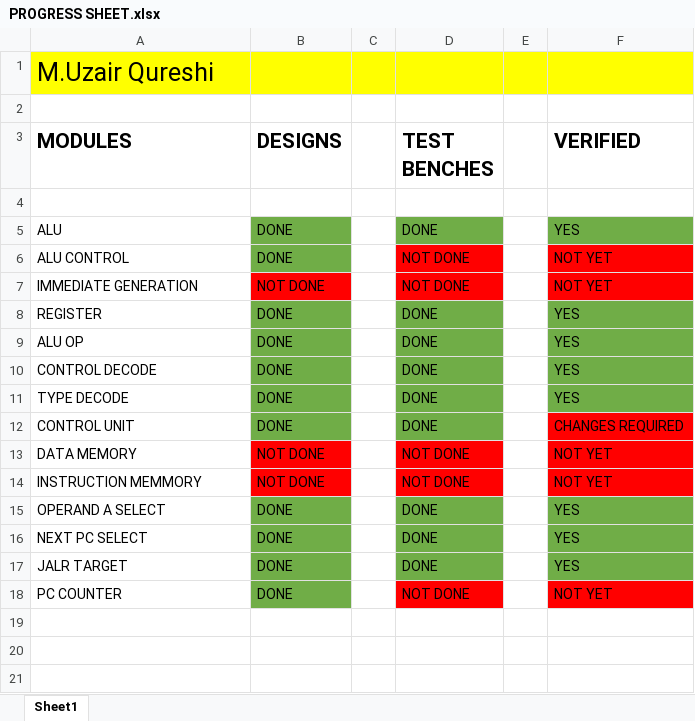
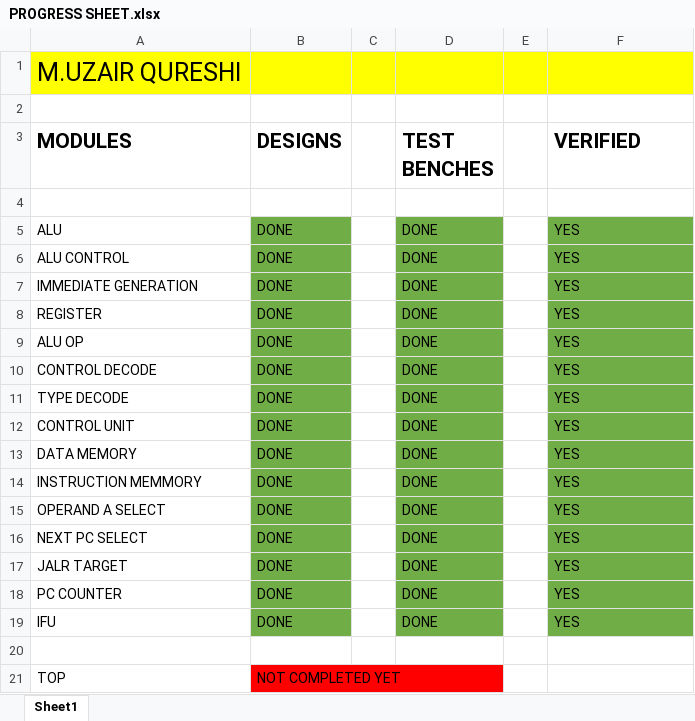
Before and after one commit to merledu/gold-core-sv, an Excel workbook: PROGRESS SHEET.xlsx, sheet Sheet1, drawn as a sheet; values as stored, in another font and other column widths than the file's, no borders; the diff names each change by its address in the sheet, - before the commit and + after, or states it on an @@ line.

Commit message:
updated

```diff
--- a/PROGRESS SHEET.xlsx (sheet Sheet1)
+++ b/PROGRESS SHEET.xlsx (sheet Sheet1)
-A1 (MODULES): M.Uzair Qureshi
+A1 (MODULES): M.UZAIR QURESHI
-D6:D7 (TEST BENCHES): NOT DONE
+D6:D7 (TEST BENCHES): DONE
-D6:D7 fill: #FF0000
+D6:D7 fill: #70AD47
-F6:F7 (VERIFIED): NOT YET
+F6:F7 (VERIFIED): YES
-F6:F7 fill: #FF0000
+F6:F7 fill: #70AD47
-B7 (DESIGNS): NOT DONE
+B7 (DESIGNS): DONE
-B7 fill: #FF0000
+B7 fill: #70AD47
-F12 (VERIFIED): CHANGES REQUIRED
+F12 (VERIFIED): YES
-F12:F14 fill: #FF0000
+F12:F14 fill: #70AD47
-B13:B14 (DESIGNS): NOT DONE
+B13:B14 (DESIGNS): DONE
-B13:B14 fill: #FF0000
+B13:B14 fill: #70AD47
-D13:D14 (TEST BENCHES): NOT DONE
+D13:D14 (TEST BENCHES): DONE
-D13:D14 fill: #FF0000
+D13:D14 fill: #70AD47
-F13:F14 (VERIFIED): NOT YET
+F13:F14 (VERIFIED): YES
-D18 (TEST BENCHES): NOT DONE
+D18 (TEST BENCHES): DONE
-D18 fill: #FF0000
+D18 fill: #70AD47
-F18 (VERIFIED): NOT YET
+F18 (VERIFIED): YES
-F18 fill: #FF0000
+F18 fill: #70AD47
+row 19: IFU | DONE |  | DONE |  | YES
+row 20: (empty)
+row 21: TOP | NOT COMPLETED YET
```
